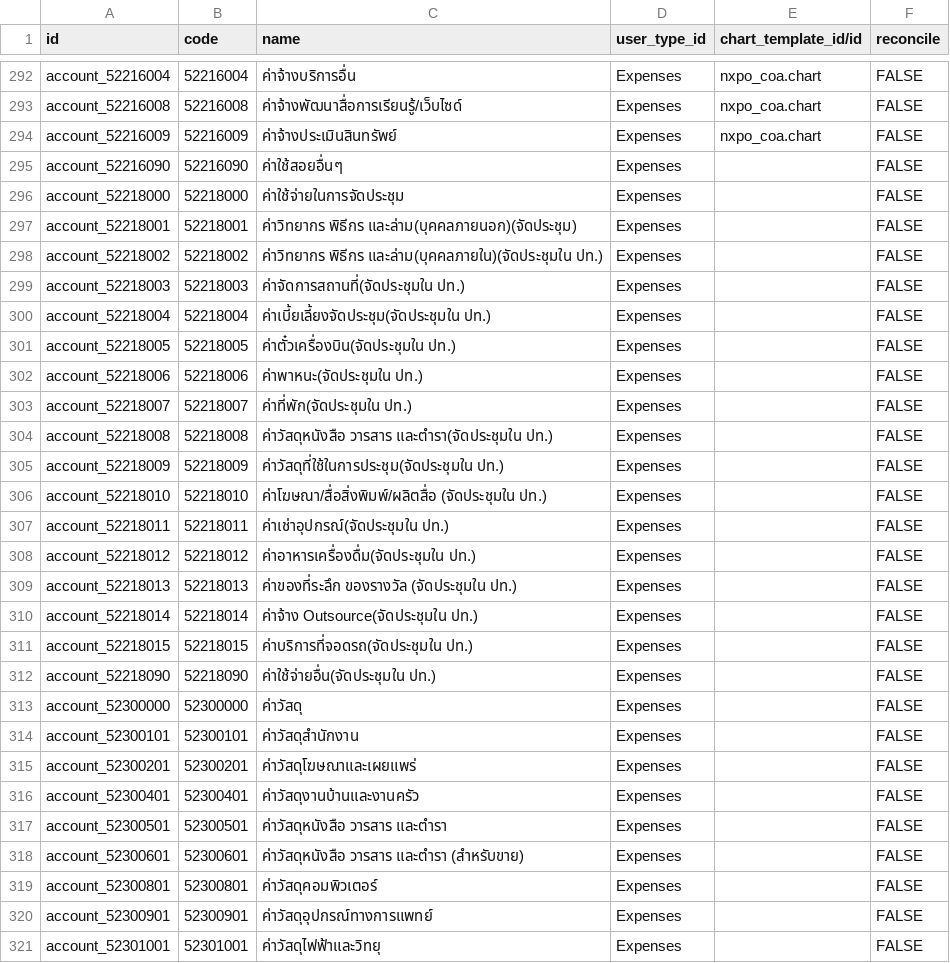
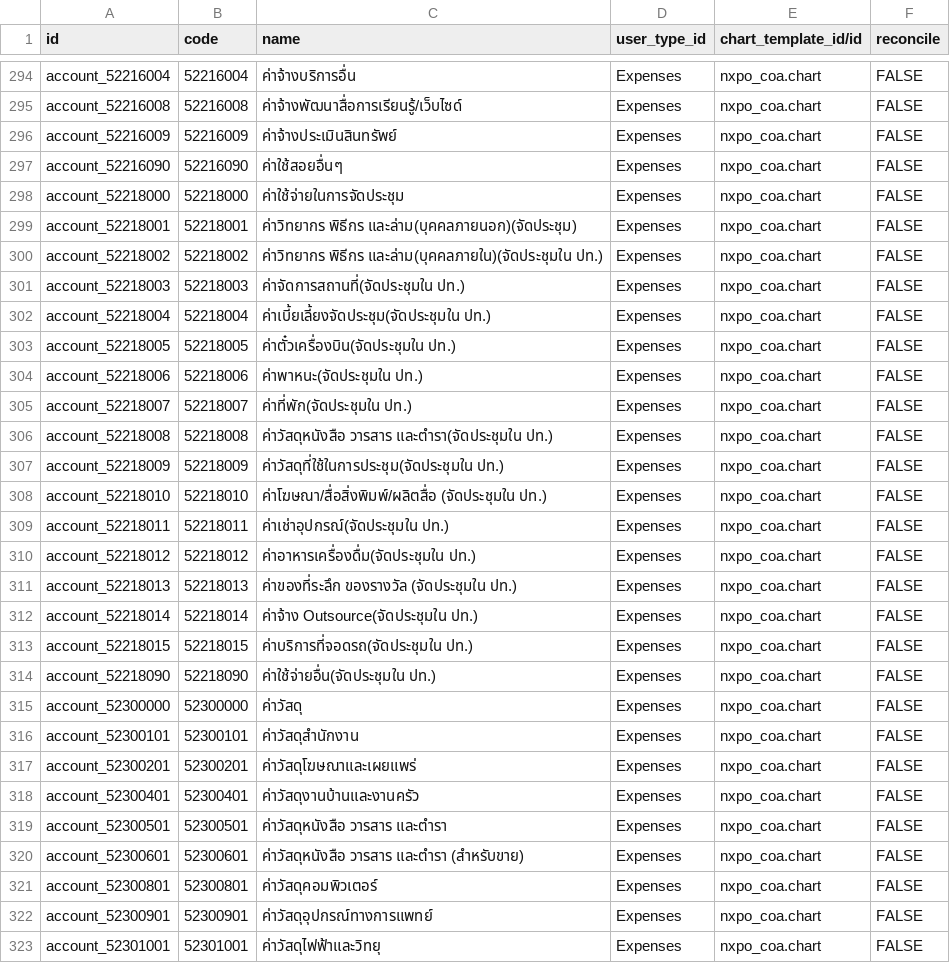
Before and after one commit to Saran440/nxpo, a CSV file: odoo/custom/src/private/nxpo_coa/data/account.account.template.csv, drawn as a sheet; only a part is shown, gaps mark what is left out; the diff covers the shown part only.

Commit message:
[ADD] nxpo_budget_invisible

```diff
--- a/odoo/custom/src/private/nxpo_coa/data/account.account.template.csv
+++ b/odoo/custom/src/private/nxpo_coa/data/account.account.template.csv
@@ -294,28 +296,28 @@ account_52216008,52216008,ค่าจ้างพัฒนาสื่อกา
 account_52216009,52216009,ค่าจ้างประเมินสินทรัพย์,Expenses,nxpo_coa.chart,FALSE
-account_52216090,52216090,ค่าใช้สอยอื่นๆ,Expenses,,FALSE
-account_52218000,52218000,ค่าใช้จ่ายในการจัดประชุม,Expenses,,FALSE
-account_52218001,52218001,ค่าวิทยากร พิธีกร และล่าม(บุคคลภายนอก)(จัดประชุม),Expenses,,FALSE
-account_52218002,52218002,ค่าวิทยากร พิธีกร และล่าม(บุคคลภายใน)(จัดประชุมใน ปท.),Expenses,,FALSE
-account_52218003,52218003,ค่าจัดการสถานที่(จัดประชุมใน ปท.),Expenses,,FALSE
-account_52218004,52218004,ค่าเบี้ยเลี้ยงจัดประชุม(จัดประชุมใน ปท.),Expenses,,FALSE
-account_52218005,52218005,ค่าตั๋วเครื่องบิน(จัดประชุมใน ปท.),Expenses,,FALSE
-account_52218006,52218006,ค่าพาหนะ(จัดประชุมใน ปท.),Expenses,,FALSE
-account_52218007,52218007,ค่าที่พัก(จัดประชุมใน ปท.),Expenses,,FALSE
-account_52218008,52218008,ค่าวัสดุหนังสือ วารสาร และตำรา(จัดประชุมใน ปท.),Expenses,,FALSE
-account_52218009,52218009,ค่าวัสดุที่ใช้ในการประชุม(จัดประชุมใน ปท.),Expenses,,FALSE
-account_52218010,52218010,ค่าโฆษณา/สื่อสิ่งพิมพ์/ผลิตสื่อ (จัดประชุมใน ปท.),Expenses,,FALSE
-account_52218011,52218011,ค่าเช่าอุปกรณ์(จัดประชุมใน ปท.),Expenses,,FALSE
-account_52218012,52218012,ค่าอาหารเครื่องดื่ม(จัดประชุมใน ปท.),Expenses,,FALSE
-account_52218013,52218013,ค่าของที่ระลึก ของรางวัล (จัดประชุมใน ปท.),Expenses,,FALSE
-account_52218014,52218014,ค่าจ้าง Outsource(จัดประชุมใน ปท.),Expenses,,FALSE
-account_52218015,52218015,ค่าบริการที่จอดรถ(จัดประชุมใน ปท.),Expenses,,FALSE
-account_52218090,52218090,ค่าใช้จ่ายอื่น(จัดประชุมใน ปท.),Expenses,,FALSE
-account_52300000,52300000,ค่าวัสดุ,Expenses,,FALSE
-account_52300101,52300101,ค่าวัสดุสำนักงาน,Expenses,,FALSE
-account_52300201,52300201,ค่าวัสดุโฆษณาและเผยแพร่,Expenses,,FALSE
-account_52300401,52300401,ค่าวัสดุงานบ้านและงานครัว,Expenses,,FALSE
-account_52300501,52300501,ค่าวัสดุหนังสือ วารสาร และตำรา,Expenses,,FALSE
-account_52300601,52300601,ค่าวัสดุหนังสือ วารสาร และตำรา (สำหรับขาย),Expenses,,FALSE
-account_52300801,52300801,ค่าวัสดุคอมพิวเตอร์,Expenses,,FALSE
-account_52300901,52300901,ค่าวัสดุอุปกรณ์ทางการแพทย์,Expenses,,FALSE
-account_52301001,52301001,ค่าวัสดุไฟฟ้าและวิทยุ,Expenses,,FALSE
+account_52216090,52216090,ค่าใช้สอยอื่นๆ,Expenses,nxpo_coa.chart,FALSE
+account_52218000,52218000,ค่าใช้จ่ายในการจัดประชุม,Expenses,nxpo_coa.chart,FALSE
+account_52218001,52218001,ค่าวิทยากร พิธีกร และล่าม(บุคคลภายนอก)(จัดประชุม),Expenses,nxpo_coa.chart,FALSE
+account_52218002,52218002,ค่าวิทยากร พิธีกร และล่าม(บุคคลภายใน)(จัดประชุมใน ปท.),Expenses,nxpo_coa.chart,FALSE
+account_52218003,52218003,ค่าจัดการสถานที่(จัดประชุมใน ปท.),Expenses,nxpo_coa.chart,FALSE
+account_52218004,52218004,ค่าเบี้ยเลี้ยงจัดประชุม(จัดประชุมใน ปท.),Expenses,nxpo_coa.chart,FALSE
+account_52218005,52218005,ค่าตั๋วเครื่องบิน(จัดประชุมใน ปท.),Expenses,nxpo_coa.chart,FALSE
+account_52218006,52218006,ค่าพาหนะ(จัดประชุมใน ปท.),Expenses,nxpo_coa.chart,FALSE
+account_52218007,52218007,ค่าที่พัก(จัดประชุมใน ปท.),Expenses,nxpo_coa.chart,FALSE
+account_52218008,52218008,ค่าวัสดุหนังสือ วารสาร และตำรา(จัดประชุมใน ปท.),Expenses,nxpo_coa.chart,FALSE
+account_52218009,52218009,ค่าวัสดุที่ใช้ในการประชุม(จัดประชุมใน ปท.),Expenses,nxpo_coa.chart,FALSE
+account_52218010,52218010,ค่าโฆษณา/สื่อสิ่งพิมพ์/ผลิตสื่อ (จัดประชุมใน ปท.),Expenses,nxpo_coa.chart,FALSE
+account_52218011,52218011,ค่าเช่าอุปกรณ์(จัดประชุมใน ปท.),Expenses,nxpo_coa.chart,FALSE
+account_52218012,52218012,ค่าอาหารเครื่องดื่ม(จัดประชุมใน ปท.),Expenses,nxpo_coa.chart,FALSE
+account_52218013,52218013,ค่าของที่ระลึก ของรางวัล (จัดประชุมใน ปท.),Expenses,nxpo_coa.chart,FALSE
+account_52218014,52218014,ค่าจ้าง Outsource(จัดประชุมใน ปท.),Expenses,nxpo_coa.chart,FALSE
+account_52218015,52218015,ค่าบริการที่จอดรถ(จัดประชุมใน ปท.),Expenses,nxpo_coa.chart,FALSE
+account_52218090,52218090,ค่าใช้จ่ายอื่น(จัดประชุมใน ปท.),Expenses,nxpo_coa.chart,FALSE
+account_52300000,52300000,ค่าวัสดุ,Expenses,nxpo_coa.chart,FALSE
+account_52300101,52300101,ค่าวัสดุสำนักงาน,Expenses,nxpo_coa.chart,FALSE
+account_52300201,52300201,ค่าวัสดุโฆษณาและเผยแพร่,Expenses,nxpo_coa.chart,FALSE
+account_52300401,52300401,ค่าวัสดุงานบ้านและงานครัว,Expenses,nxpo_coa.chart,FALSE
+account_52300501,52300501,ค่าวัสดุหนังสือ วารสาร และตำรา,Expenses,nxpo_coa.chart,FALSE
+account_52300601,52300601,ค่าวัสดุหนังสือ วารสาร และตำรา (สำหรับขาย),Expenses,nxpo_coa.chart,FALSE
+account_52300801,52300801,ค่าวัสดุคอมพิวเตอร์,Expenses,nxpo_coa.chart,FALSE
+account_52300901,52300901,ค่าวัสดุอุปกรณ์ทางการแพทย์,Expenses,nxpo_coa.chart,FALSE
+account_52301001,52301001,ค่าวัสดุไฟฟ้าและวิทยุ,Expenses,nxpo_coa.chart,FALSE
```
Also changed, not shown: 3 added rows and 44 edited cells elsewhere in this file, 9 other files.
